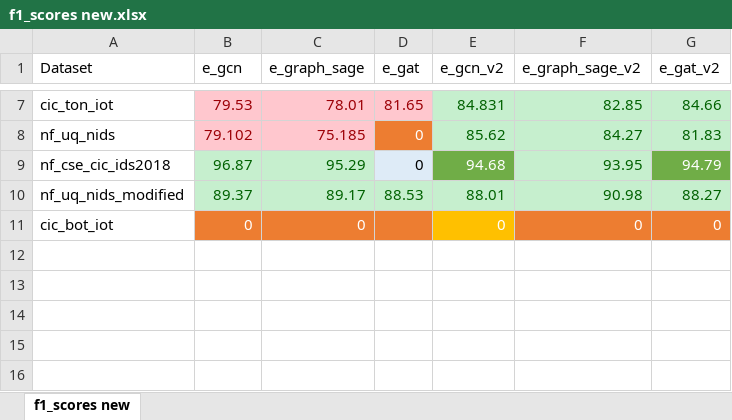
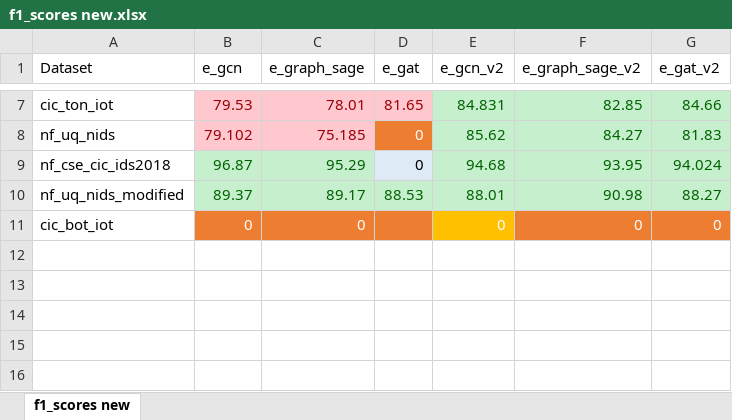
Before and after one commit to mtermos/GNN-NIDS, an Excel workbook: f1_scores new.xlsx, sheet f1_scores new, drawn as a sheet; only a part is shown, gaps mark what is left out; values as stored, in another font and other column widths than the file's, no borders; the diff names each change by its address in the sheet, - before the commit and + after, or states it on an @@ line.

```diff
--- a/f1_scores new.xlsx (sheet f1_scores new)
+++ b/f1_scores new.xlsx (sheet f1_scores new)
@@ E9 fill: #70AD47 → #C6EFCE, text colour: #FFFFFF → #006100 @@
-G9 (e_gat_v2): 94.79
+G9 (e_gat_v2): 94.024
@@ G9 fill: #70AD47 → #C6EFCE, text colour: #FFFFFF → #006100 @@
```
Also changed, not shown: 6 other files.
